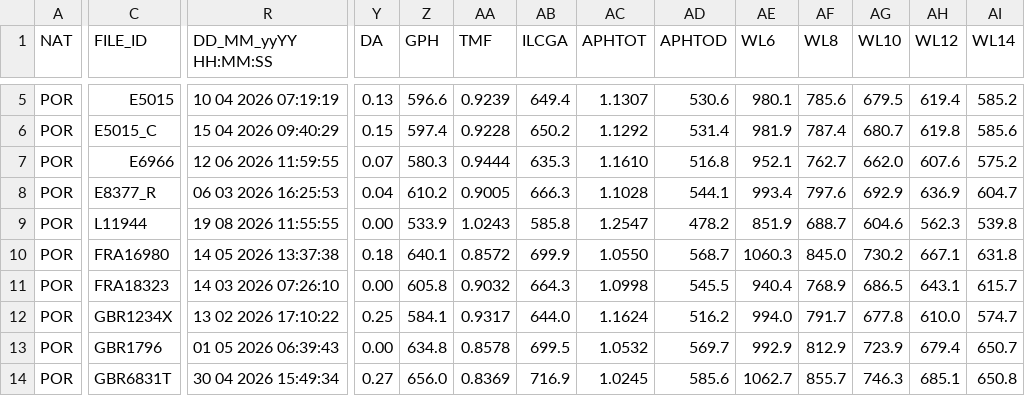
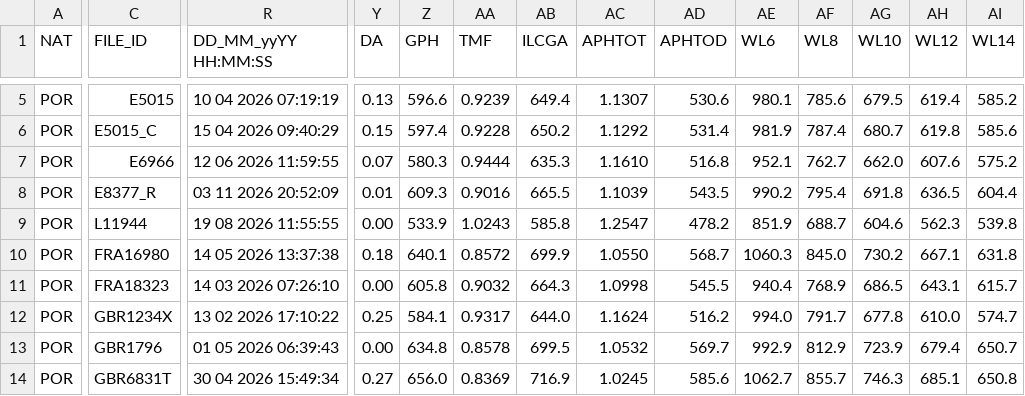
Before and after one commit to afds/orc-data-archive, a CSV file: data/2026/POR.csv, drawn as a sheet; only a part is shown, gaps mark what is left out; the diff covers the shown part only; the diff names each change by its address in the sheet, - before the commit and + after, or states it on an @@ line.

```diff
--- a/data/2026/POR.csv
+++ b/data/2026/POR.csv
-R8 (DD_MM_yyYY HH:MM:SS): 06 03 2026 16:25:53
+R8 (DD_MM_yyYY HH:MM:SS): 03 11 2026 20:52:09
-Y8 (DA): 0.04
+Y8 (DA): 0.01
-Z8 (GPH): 610.2
+Z8 (GPH): 609.3
-AA8 (TMF): 0.9005
+AA8 (TMF): 0.9016
-AB8 (ILCGA): 666.3
+AB8 (ILCGA): 665.5
-AC8 (APHTOT): 1.1028
+AC8 (APHTOT): 1.1039
-AD8 (APHTOD): 544.1
+AD8 (APHTOD): 543.5
-AE8 (WL6): 993.4
+AE8 (WL6): 990.2
-AF8 (WL8): 797.6
+AF8 (WL8): 795.4
-AG8 (WL10): 692.9
+AG8 (WL10): 691.8
-AH8 (WL12): 636.9
+AH8 (WL12): 636.5
-AI8 (WL14): 604.7
+AI8 (WL14): 604.4
```
Also changed, not shown: 81 edited cells elsewhere in this file, data/2026/CAN.csv, 13 other files.
